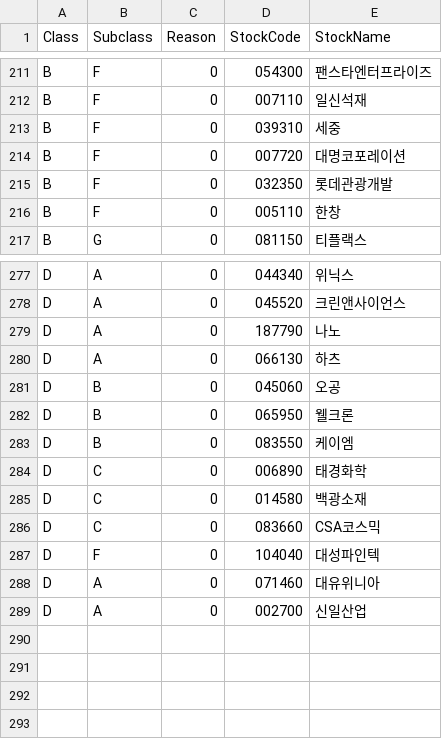
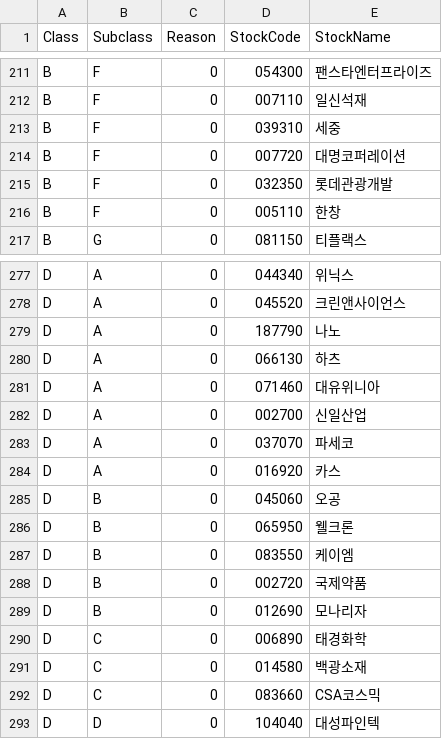
Before and after one commit to sungje317/stock, a CSV file: stock_code.csv, drawn as a sheet; only a part is shown, gaps mark what is left out.

Commit message:
Update stock_code.csv
미세먼지주 등 보완

```diff
--- a/stock_code.csv
+++ b/stock_code.csv
@@ -213,3 +213,3 @@ B,F,0,007110,일신석재
 B,F,0,039310,세중
-B,F,0,007720,대명코포레이션
+B,F,0,007720,대명코퍼레이션
 B,F,0,032350,롯데관광개발
@@ -280,2 +280,6 @@ D,A,0,187790,나노
 D,A,0,066130,하츠
+D,A,0,071460,대유위니아
+D,A,0,002700,신일산업
+D,A,0,037070,파세코
+D,A,0,016920,카스
 D,B,0,045060,오공
@@ -283,2 +287,4 @@ D,B,0,065950,웰크론
 D,B,0,083550,케이엠
+D,B,0,002720,국제약품
+D,B,0,012690,모나리자
 D,C,0,006890,태경화학
@@ -286,4 +292,2 @@ D,C,0,014580,백광소재
 D,C,0,083660,CSA코스믹
-D,F,0,104040,대성파인텍
-D,A,0,071460,대유위니아
-D,A,0,002700,신일산업
+D,D,0,104040,대성파인텍
```
